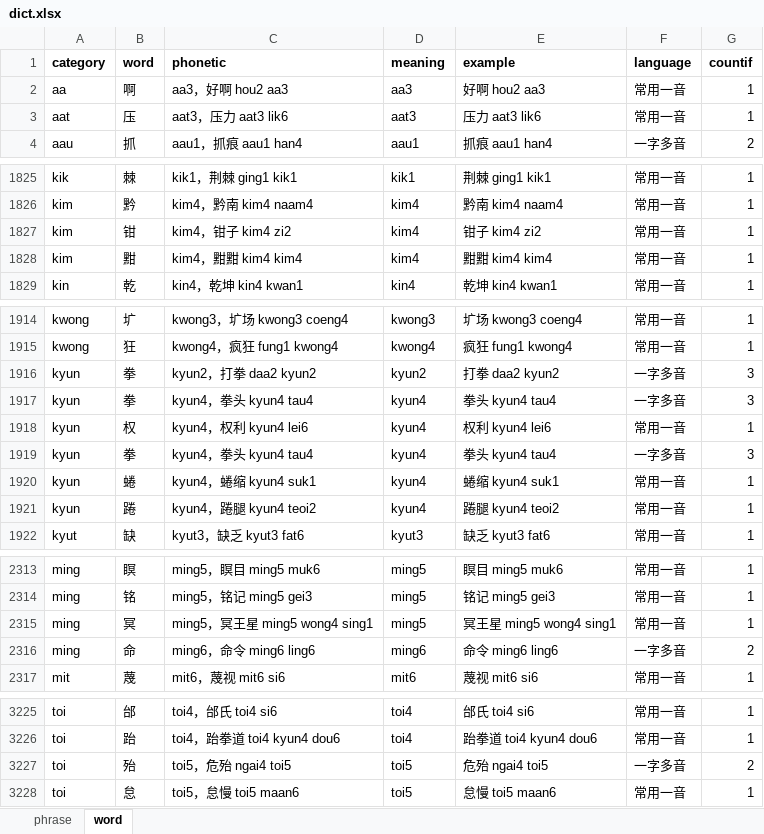
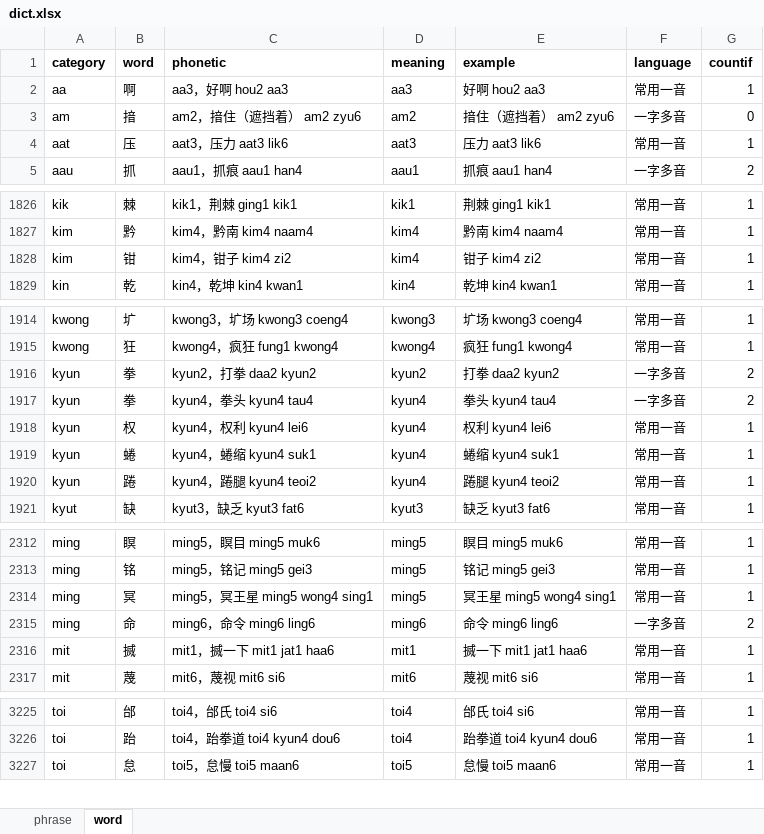
Before and after one commit to viewnn/wordcards, an Excel workbook: dict.xlsx, sheet word, drawn as a sheet; only a part is shown, gaps mark what is left out; values as stored, in another font and other column widths than the file's, no borders; removed rows and columns are numbered as before the commit, all else as after; the diff covers the shown part only; the diff names each change by its address in the sheet, - before the commit and + after, or states it on an @@ line.

```diff
--- a/dict.xlsx (sheet word)
+++ b/dict.xlsx (sheet word)
+row 3: am | 揞 | am2，揞住（遮挡着） am2 zyu6 | am2 | 揞住（遮挡着） am2 zyu6 | 一字多音 | 0
-row 1828: kim | 黚 | kim4，黚黚 kim4 kim4 | kim4 | 黚黚 kim4 kim4 | 常用一音 | 1
-G1916:G1917 (countif): 3
+G1916:G1917 (countif): 2
-row 1919: kyun | 拳 | kyun4，拳头 kyun4 tau4 | kyun4 | 拳头 kyun4 tau4 | 一字多音 | 3
+row 2316: mit | 搣 | mit1，搣一下 mit1 jat1 haa6 | mit1 | 搣一下 mit1 jat1 haa6 | 常用一音 | 1
-row 3227: toi | 殆 | toi5，危殆 ngai4 toi5 | toi5 | 危殆 ngai4 toi5 | 一字多音 | 2
```
Also changed, not shown: 1 added row and 7 edited cells elsewhere in this sheet, sheet phrase, formulas that keep their value, 3 other files.
